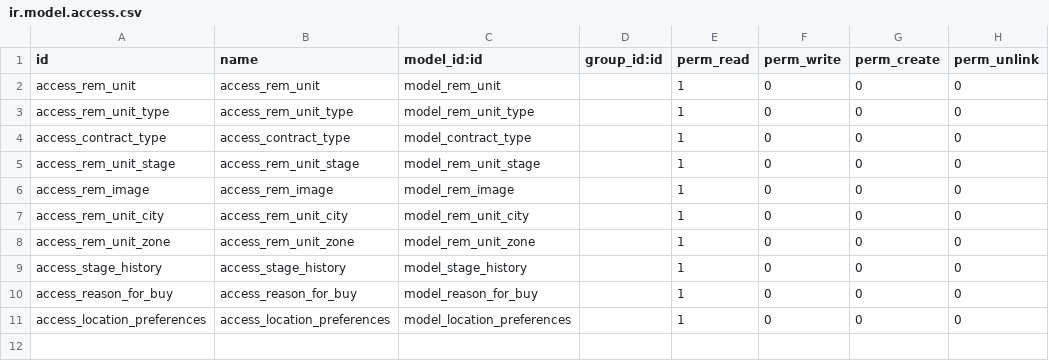
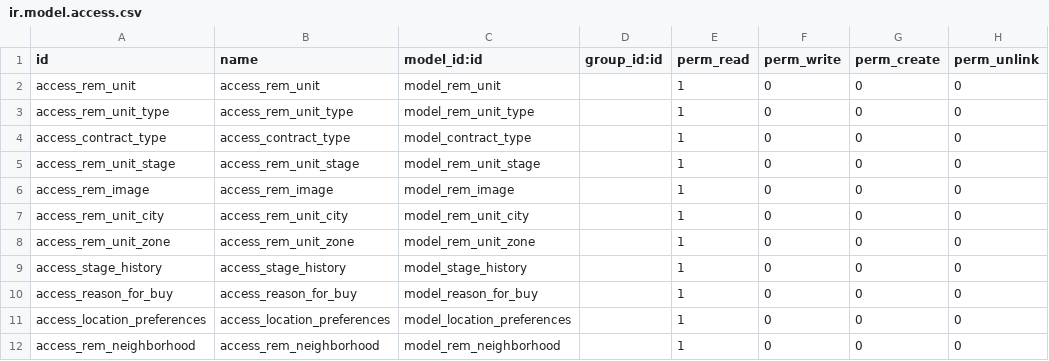
Before and after one commit to Guobower/opencams, a CSV file: addons/rem/security/ir.model.access.csv, drawn as a sheet; the diff names each change by its address in the sheet, - before the commit and + after, or states it on an @@ line.

Commit message:
[IMP] link neighborhood with res.partner

```diff
--- a/addons/rem/security/ir.model.access.csv
+++ b/addons/rem/security/ir.model.access.csv
+row 12: access_rem_neighborhood | access_rem_neighborhood | model_rem_neighborhood |  | 1 | 0 | 0 | 0
```
Also changed, not shown: 4 other files.
